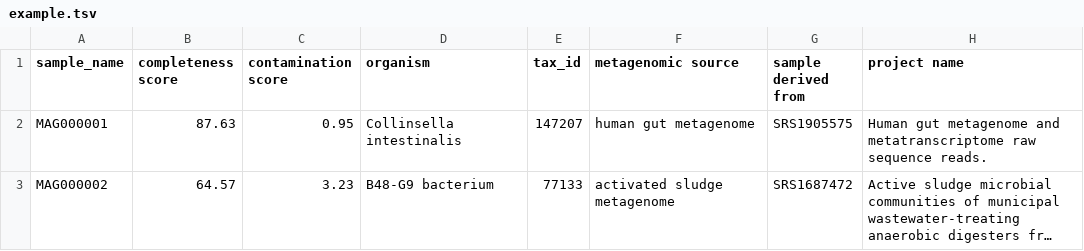
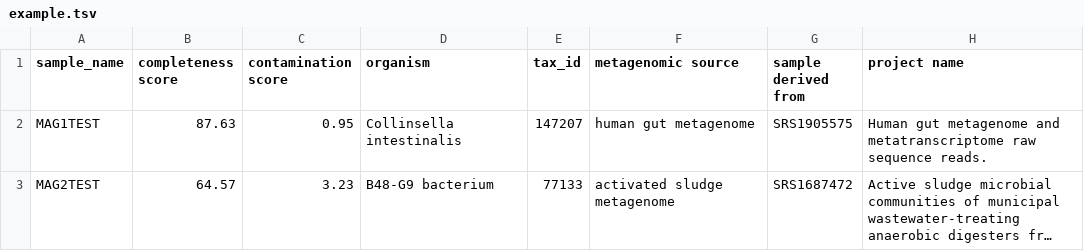
Before and after one commit to NFDI4Microbiota/ena_wizard_tool, a TSV file: example.tsv, drawn as a sheet; only a part is shown; long unchanged cells end in …; the diff names each change by its address in the sheet, - before the commit and + after, or states it on an @@ line.

```diff
--- a/example.tsv
+++ b/example.tsv
-A2 (sample_name): MAG000001
+A2 (sample_name): MAG1TEST
-A3 (sample_name): MAG000002
+A3 (sample_name): MAG2TEST
```
Also changed, not shown: 6 other files.
